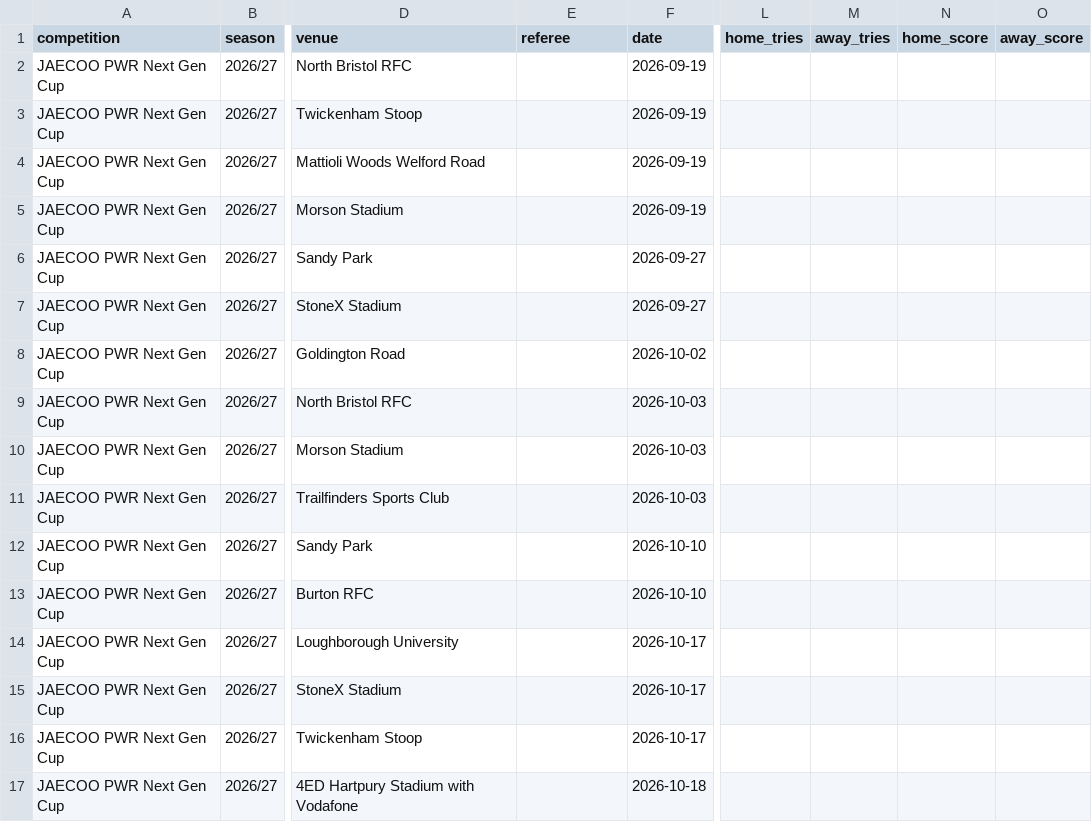
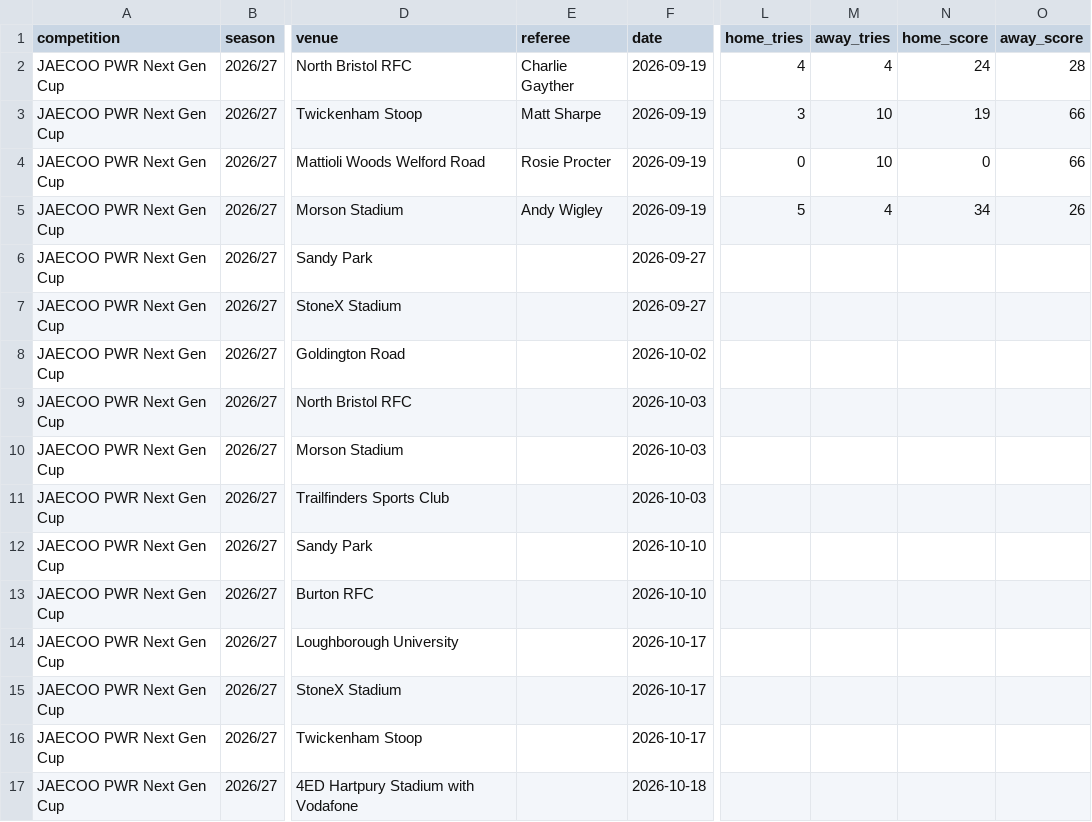
Before and after one commit to davewalker5/RugbyTracker, a CSV file: data/imports/PWR-NEXT-GEN-2026-27/matches.csv, drawn as a sheet; only a part is shown, gaps mark what is left out; the diff names each change by its address in the sheet, - before the commit and + after, or states it on an @@ line.

Commit message:
Match result updates

```diff
--- a/data/imports/PWR-NEXT-GEN-2026-27/matches.csv
+++ b/data/imports/PWR-NEXT-GEN-2026-27/matches.csv
-E2 (referee): (empty)
+E2 (referee): Charlie Gayther
-L2 (home_tries): (empty)
+L2 (home_tries): 4
-M2 (away_tries): (empty)
+M2 (away_tries): 4
-N2 (home_score): (empty)
+N2 (home_score): 24
-O2 (away_score): (empty)
+O2 (away_score): 28
-E3 (referee): (empty)
+E3 (referee): Matt Sharpe
-L3 (home_tries): (empty)
+L3 (home_tries): 3
-M3:M4 (away_tries): (empty)
+M3:M4 (away_tries): 10
-N3 (home_score): (empty)
+N3 (home_score): 19
-O3:O4 (away_score): (empty)
+O3:O4 (away_score): 66
-E4 (referee): (empty)
+E4 (referee): Rosie Procter
-L4 (home_tries): (empty)
+L4 (home_tries): 0
-N4 (home_score): (empty)
+N4 (home_score): 0
-E5 (referee): (empty)
+E5 (referee): Andy Wigley
-L5 (home_tries): (empty)
+L5 (home_tries): 5
-M5 (away_tries): (empty)
+M5 (away_tries): 4
-N5 (home_score): (empty)
+N5 (home_score): 34
-O5 (away_score): (empty)
+O5 (away_score): 26
```
Also changed, not shown: 1 other file.
